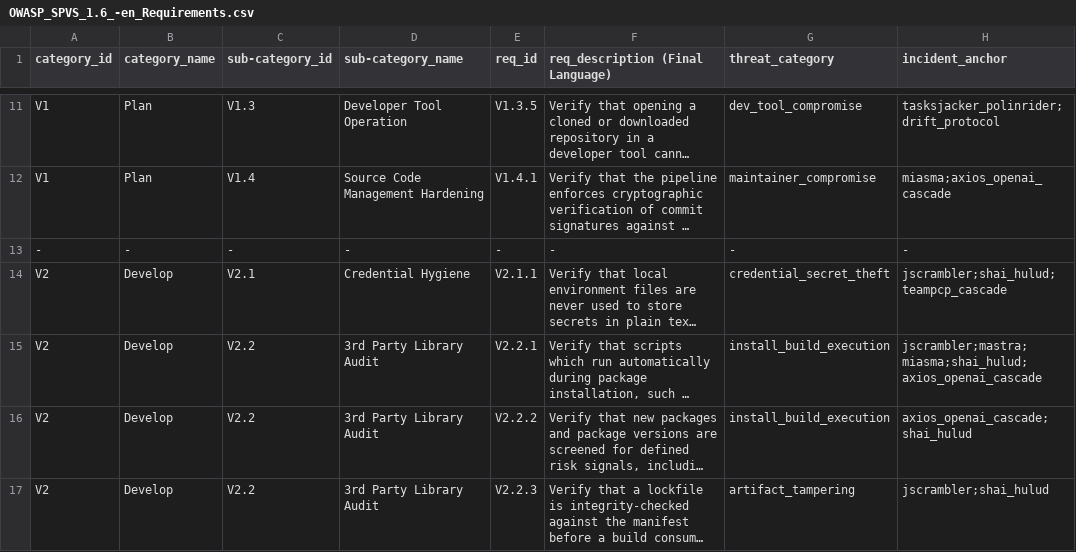
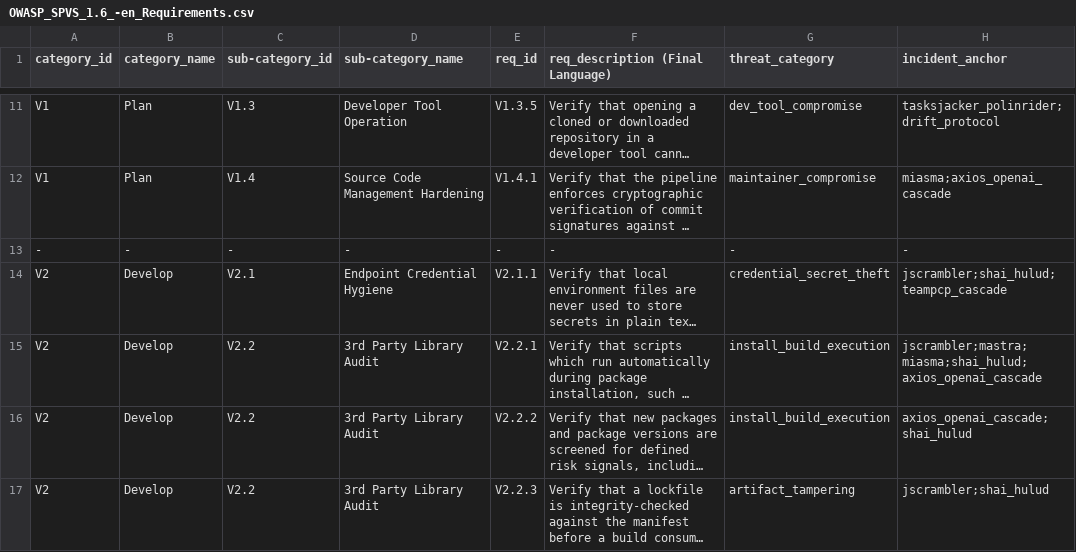
Before and after one commit to OWASP/www-project-spvs, a CSV file: 1.6/OWASP_SPVS_1.6_-en_Requirements.csv, drawn as a sheet; only a part is shown, gaps mark what is left out; long unchanged cells end in …; the diff names each change by its address in the sheet, - before the commit and + after, or states it on an @@ line.

Commit message:
docs: differentiated on Credential Hygiene for two categories

```diff
--- a/1.6/OWASP_SPVS_1.6_-en_Requirements.csv
+++ b/1.6/OWASP_SPVS_1.6_-en_Requirements.csv
-D14 (sub-category_name): Credential Hygiene
+D14 (sub-category_name): Endpoint Credential Hygiene
```
